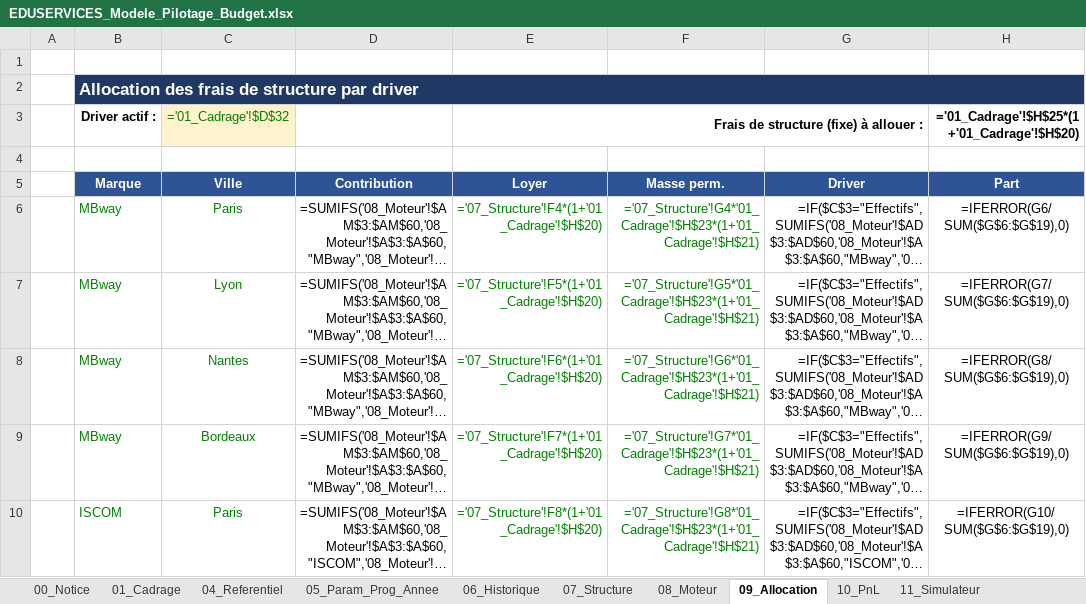
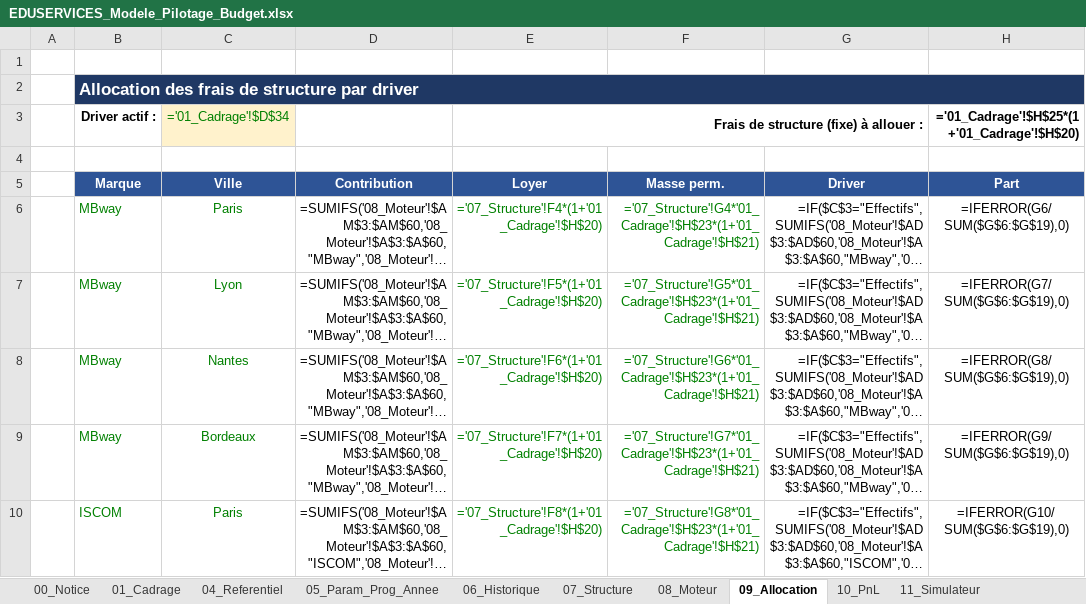
Before and after one commit to elmeziatims-art/demo5, an Excel workbook: eduservices/EDUSERVICES_Modele_Pilotage_Budget.xlsx, sheet 09_Allocation, drawn as a sheet; only a part is shown; long unchanged cells end in …; values as stored, in another font and other column widths than the file's, no borders; formulas without a stored value are shown as written; the diff names each change by its address in the sheet, - before the commit and + after, or states it on an @@ line.

```diff
--- a/eduservices/EDUSERVICES_Modele_Pilotage_Budget.xlsx (sheet 09_Allocation)
+++ b/eduservices/EDUSERVICES_Modele_Pilotage_Budget.xlsx (sheet 09_Allocation)
-C3 (Ville): ='01_Cadrage'!$D$32
+C3 (Ville): ='01_Cadrage'!$D$34
```
Also changed, not shown: sheet 01_Cadrage, 1 other file.
